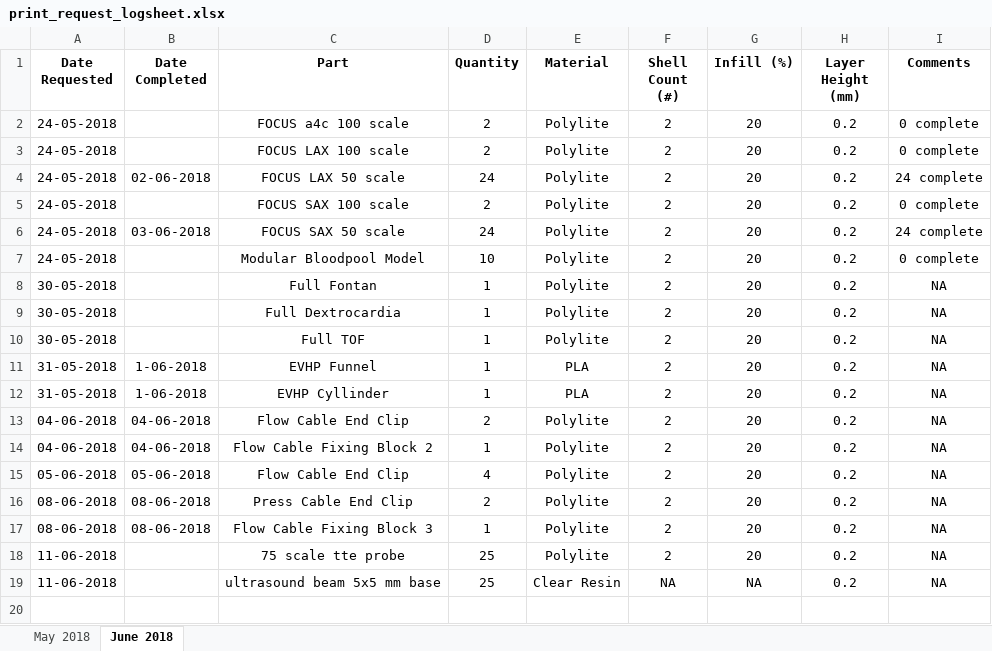
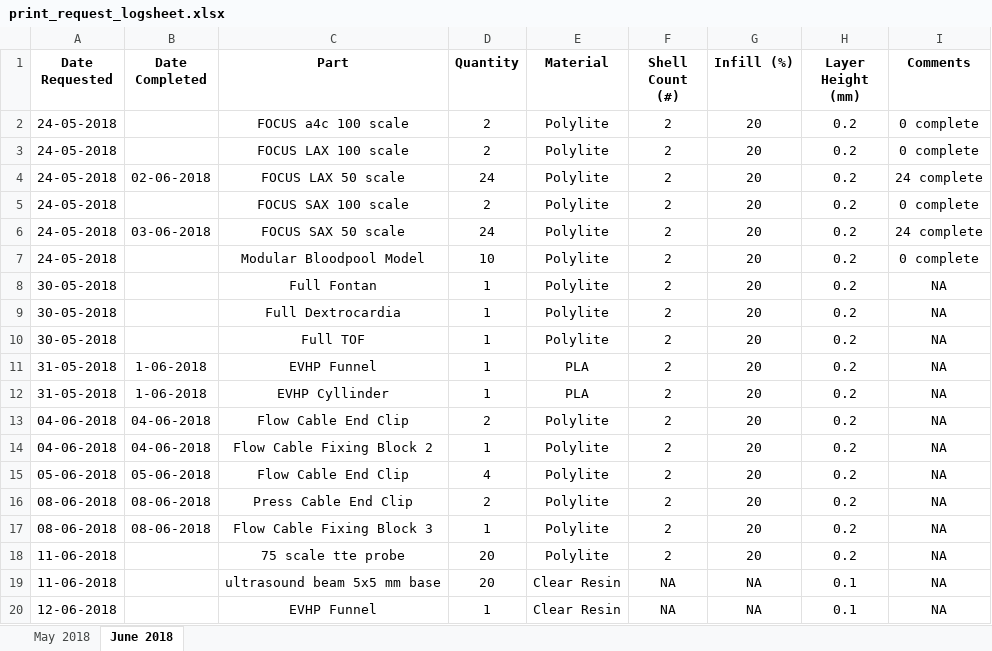
Before and after one commit to jquahian/workshop_req, an Excel workbook: print_request_logsheet.xlsx, sheet June 2018, drawn as a sheet; values as stored, in another font and other column widths than the file's, no borders; the diff names each change by its address in the sheet, - before the commit and + after, or states it on an @@ line.

Commit message:
added requests for new EVHP funnels and TTE probes w/ultrasound beam planes

```diff
--- a/print_request_logsheet.xlsx (sheet June 2018)
+++ b/print_request_logsheet.xlsx (sheet June 2018)
-D18:D19 (Quantity): 25
+D18:D19 (Quantity): 20
-H19 (Layer Height (mm)): 0.2
+H19 (Layer Height (mm)): 0.1
+row 20: 12-06-2018 |  | EVHP Funnel | 1 | Clear Resin | NA | NA | 0.1 | NA
```
Also changed, not shown: 1 other file.
